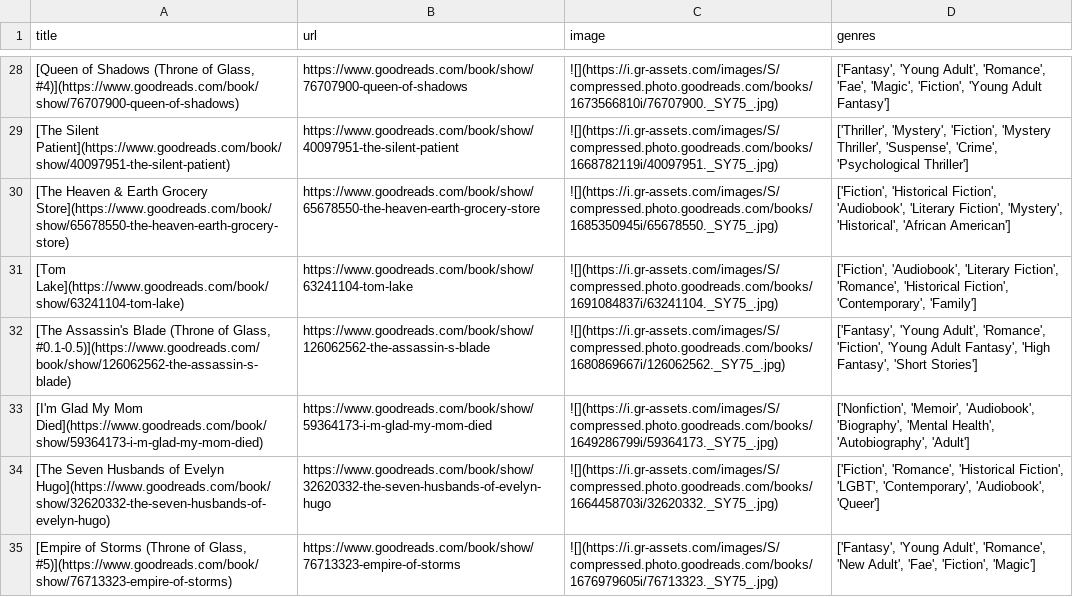
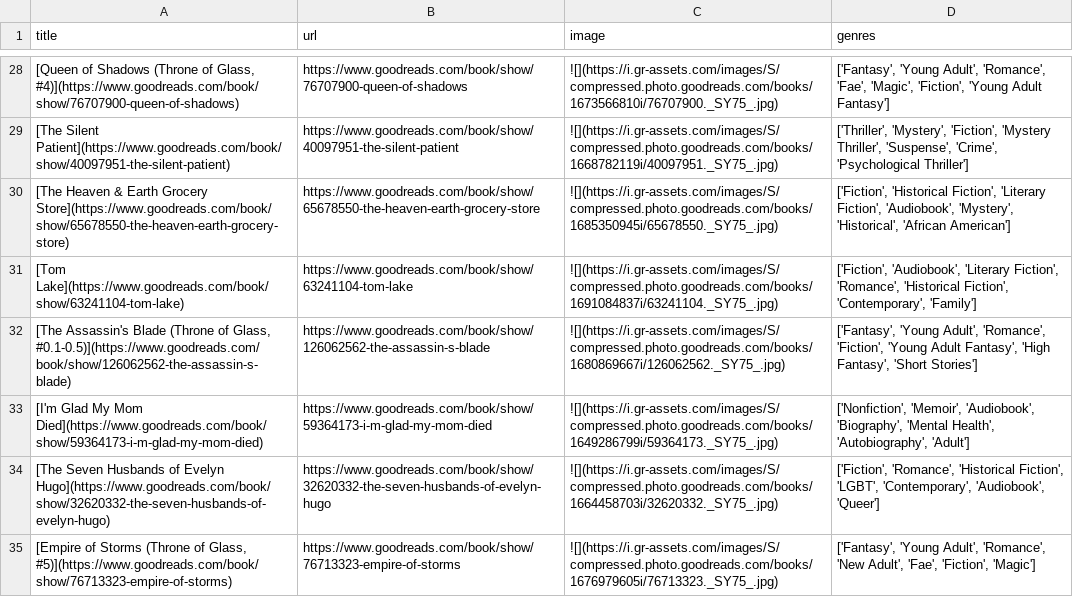
Before and after one commit to meghnadbose/Goodreads_Auto-updating_Website_Project, a CSV file: books_details.csv, drawn as a sheet; only a part is shown, gaps mark what is left out.

```diff
--- a/books_details.csv
+++ b/books_details.csv
@@ -29,3 +29,3 @@ title,url,image,genres
 [The Silent Patient](https://www.goodreads.com/book/show/40097951-the-silent-patient),https://www.goodreads.com/book/show/40097951-the-silent-patient,![](https://i.gr-assets.com/images/S/compressed.photo.goodreads.com/books/1668782119i/40097951._SY75_.jpg),"['Thriller', 'Mystery', 'Fiction', 'Mystery Thriller', 'Suspense', 'Crime', 'Psychological Thriller']"
-[The Heaven & Earth Grocery Store](https://www.goodreads.com/book/show/65678550-the-heaven-earth-grocery-store),https://www.goodreads.com/book/show/65678550-the-heaven-earth-grocery-store,![](https://i.gr-assets.com/images/S/compressed.photo.goodreads.com/books/1685350945i/65678550._SY75_.jpg),"['Fiction', 'Historical Fiction', 'Audiobook', 'Literary Fiction', 'Mystery', 'Historical', 'African American']"
+[The Heaven & Earth Grocery Store](https://www.goodreads.com/book/show/65678550-the-heaven-earth-grocery-store),https://www.goodreads.com/book/show/65678550-the-heaven-earth-grocery-store,![](https://i.gr-assets.com/images/S/compressed.photo.goodreads.com/books/1685350945i/65678550._SY75_.jpg),"['Fiction', 'Historical Fiction', 'Literary Fiction', 'Audiobook', 'Mystery', 'Historical', 'African American']"
 [Tom Lake](https://www.goodreads.com/book/show/63241104-tom-lake),https://www.goodreads.com/book/show/63241104-tom-lake,![](https://i.gr-assets.com/images/S/compressed.photo.goodreads.com/books/1691084837i/63241104._SY75_.jpg),"['Fiction', 'Audiobook', 'Literary Fiction', 'Romance', 'Historical Fiction', 'Contemporary', 'Family']"
```
